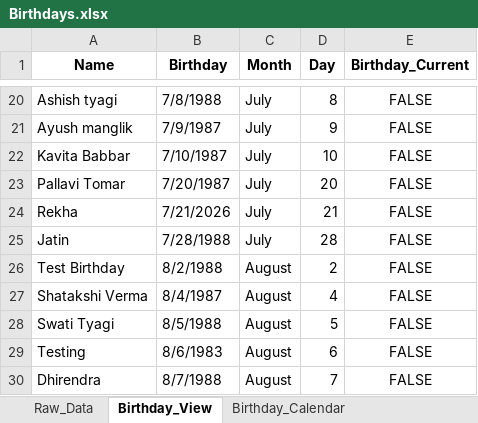
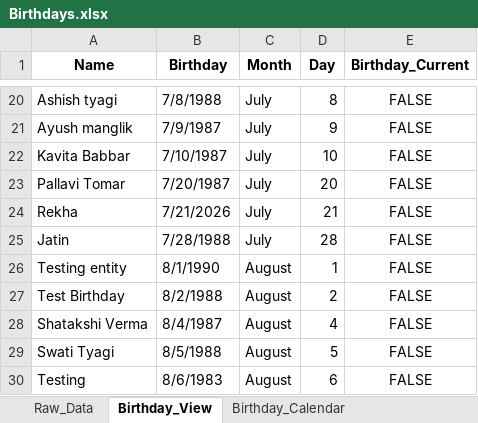
Before and after one commit to Swati-usha/google-sheet-sync, an Excel workbook: Birthdays.xlsx, sheet Birthday_View, drawn as a sheet; only a part is shown, gaps mark what is left out; the shorter side is filled out with more unchanged rows; values as stored, in another font and other column widths than the file's, no borders; conditional formats not drawn; the diff names each change by its address in the sheet, - before the commit and + after, or states it on an @@ line.

```diff
--- a/Birthdays.xlsx (sheet Birthday_View)
+++ b/Birthdays.xlsx (sheet Birthday_View)
+row 26: Testing entity | 8/1/1990 | August | 1 | FALSE
```
Also changed, not shown: sheet Birthday_Calendar, sheet Raw_Data, 1 other file.
